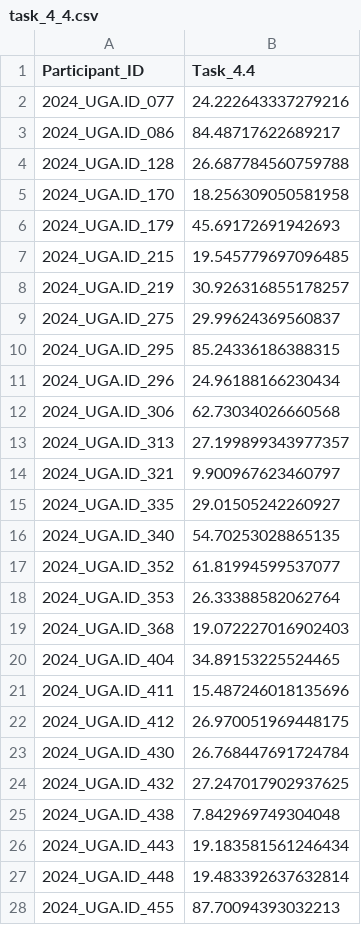
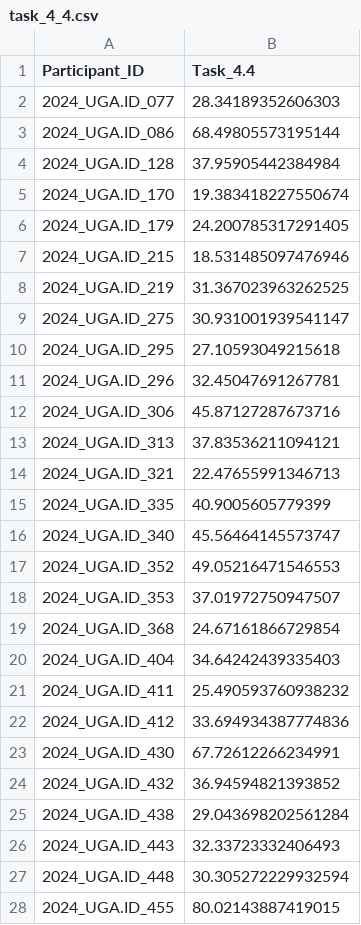
Before and after one commit to DirtyChay/cmi-flu-prediction-challenge-capstone, a CSV file: automl_submission/task_4_4.csv, drawn as a sheet; only a part is shown; the diff covers the shown part only.

```diff
--- a/automl_submission/task_4_4.csv
+++ b/automl_submission/task_4_4.csv
@@ -1,28 +1,28 @@
 Participant_ID,Task_4.4
-2024_UGA.ID_077,24.222643337279216
-2024_UGA.ID_086,84.48717622689217
-2024_UGA.ID_128,26.687784560759788
-2024_UGA.ID_170,18.256309050581958
-2024_UGA.ID_179,45.69172691942693
-2024_UGA.ID_215,19.545779697096485
-2024_UGA.ID_219,30.926316855178257
-2024_UGA.ID_275,29.99624369560837
-2024_UGA.ID_295,85.24336186388315
-2024_UGA.ID_296,24.96188166230434
-2024_UGA.ID_306,62.73034026660568
-2024_UGA.ID_313,27.199899343977357
-2024_UGA.ID_321,9.900967623460797
-2024_UGA.ID_335,29.01505242260927
-2024_UGA.ID_340,54.70253028865135
-2024_UGA.ID_352,61.81994599537077
-2024_UGA.ID_353,26.33388582062764
-2024_UGA.ID_368,19.072227016902403
-2024_UGA.ID_404,34.89153225524465
-2024_UGA.ID_411,15.487246018135696
-2024_UGA.ID_412,26.970051969448175
-2024_UGA.ID_430,26.768447691724784
-2024_UGA.ID_432,27.247017902937625
-2024_UGA.ID_438,7.842969749304048
-2024_UGA.ID_443,19.183581561246434
-2024_UGA.ID_448,19.483392637632814
-2024_UGA.ID_455,87.70094393032213
+2024_UGA.ID_077,28.34189352606303
+2024_UGA.ID_086,68.49805573195144
+2024_UGA.ID_128,37.95905442384984
+2024_UGA.ID_170,19.383418227550674
+2024_UGA.ID_179,24.200785317291405
+2024_UGA.ID_215,18.531485097476946
+2024_UGA.ID_219,31.367023963262525
+2024_UGA.ID_275,30.931001939541147
+2024_UGA.ID_295,27.10593049215618
+2024_UGA.ID_296,32.45047691267781
+2024_UGA.ID_306,45.87127287673716
+2024_UGA.ID_313,37.83536211094121
+2024_UGA.ID_321,22.47655991346713
+2024_UGA.ID_335,40.9005605779399
+2024_UGA.ID_340,45.56464145573747
+2024_UGA.ID_352,49.05216471546553
+2024_UGA.ID_353,37.01972750947507
+2024_UGA.ID_368,24.67161866729854
+2024_UGA.ID_404,34.64242439335403
+2024_UGA.ID_411,25.490593760938232
+2024_UGA.ID_412,33.694934387774836
+2024_UGA.ID_430,67.72612266234991
+2024_UGA.ID_432,36.94594821393852
+2024_UGA.ID_438,29.043698202561284
+2024_UGA.ID_443,32.33723332406493
+2024_UGA.ID_448,30.305272229932594
+2024_UGA.ID_455,80.02143887419015
```
Also changed, not shown: 13 edited cells elsewhere in this file, 3 other files.
